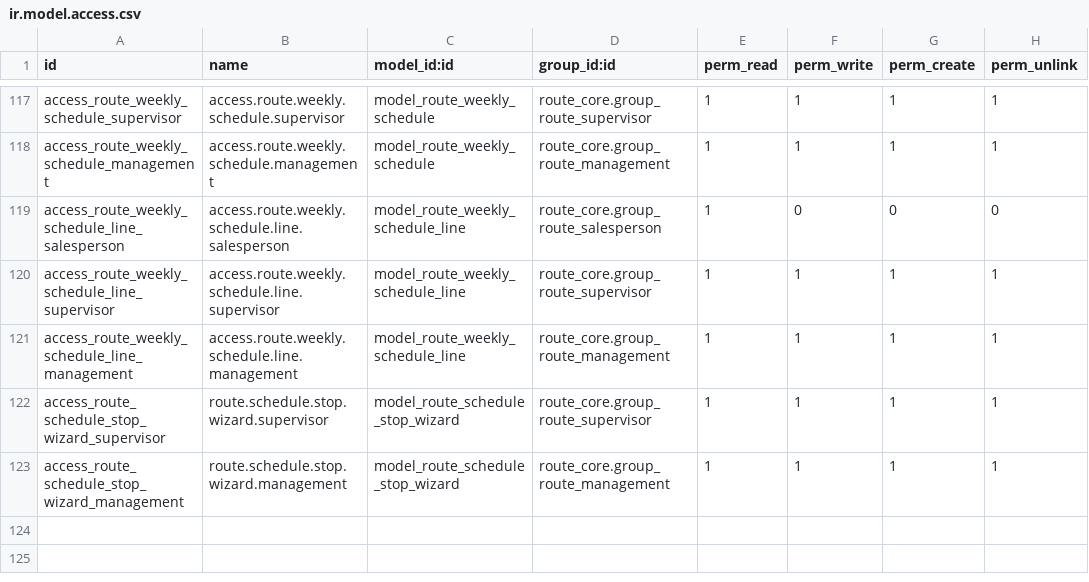
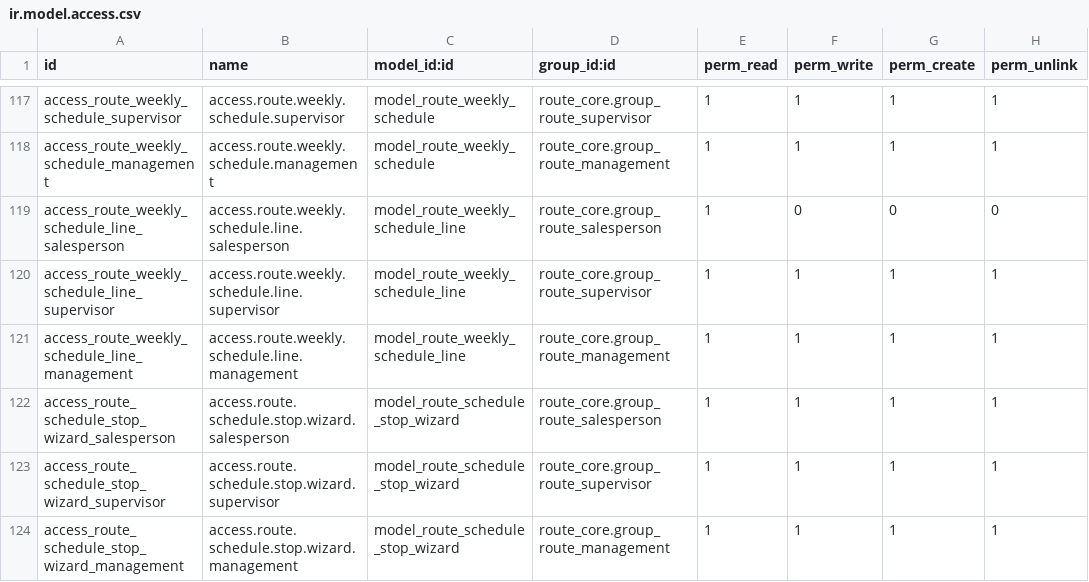
Before and after one commit to yfayed2006/Turkish-Elit, a CSV file: addons/route_core/security/ir.model.access.csv, drawn as a sheet; only a part is shown, gaps mark what is left out.

Commit message:
Update ir.model.access.csv

```diff
--- a/addons/route_core/security/ir.model.access.csv
+++ b/addons/route_core/security/ir.model.access.csv
@@ -121,3 +121,4 @@ access_route_weekly_schedule_line_supervisor,access.route.weekly.schedule.line.s
 access_route_weekly_schedule_line_management,access.route.weekly.schedule.line.management,model_route_weekly_schedule_line,route_core.group_route_management,1,1,1,1
-access_route_schedule_stop_wizard_supervisor,route.schedule.stop.wizard.supervisor,model_route_schedule_stop_wizard,route_core.group_route_supervisor,1,1,1,1
-access_route_schedule_stop_wizard_management,route.schedule.stop.wizard.management,model_route_schedule_stop_wizard,route_core.group_route_management,1,1,1,1
+access_route_schedule_stop_wizard_salesperson,access.route.schedule.stop.wizard.salesperson,model_route_schedule_stop_wizard,route_core.group_route_salesperson,1,1,1,1
+access_route_schedule_stop_wizard_supervisor,access.route.schedule.stop.wizard.supervisor,model_route_schedule_stop_wizard,route_core.group_route_supervisor,1,1,1,1
+access_route_schedule_stop_wizard_management,access.route.schedule.stop.wizard.management,model_route_schedule_stop_wizard,route_core.group_route_management,1,1,1,1
```
